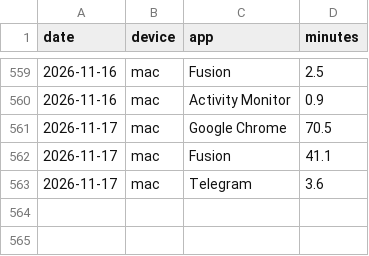
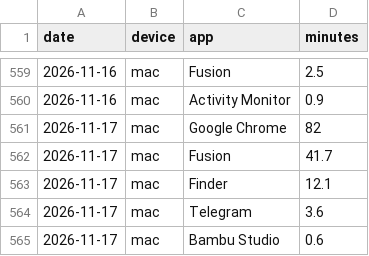
Before and after one commit to recr0ns/sphere-data, a CSV file: csv/screen-apps.csv, drawn as a sheet; only a part is shown, gaps mark what is left out.

```diff
--- a/csv/screen-apps.csv
+++ b/csv/screen-apps.csv
@@ -560,4 +560,6 @@ date,device,app,minutes
 2026-11-16,mac,Activity Monitor,0.9
-2026-11-17,mac,Google Chrome,70.5
-2026-11-17,mac,Fusion,41.1
+2026-11-17,mac,Google Chrome,82
+2026-11-17,mac,Fusion,41.7
+2026-11-17,mac,Finder,12.1
 2026-11-17,mac,Telegram,3.6
+2026-11-17,mac,Bambu Studio,0.6
```
Also changed, not shown: csv/activity.csv, csv/screen-domains.csv.
